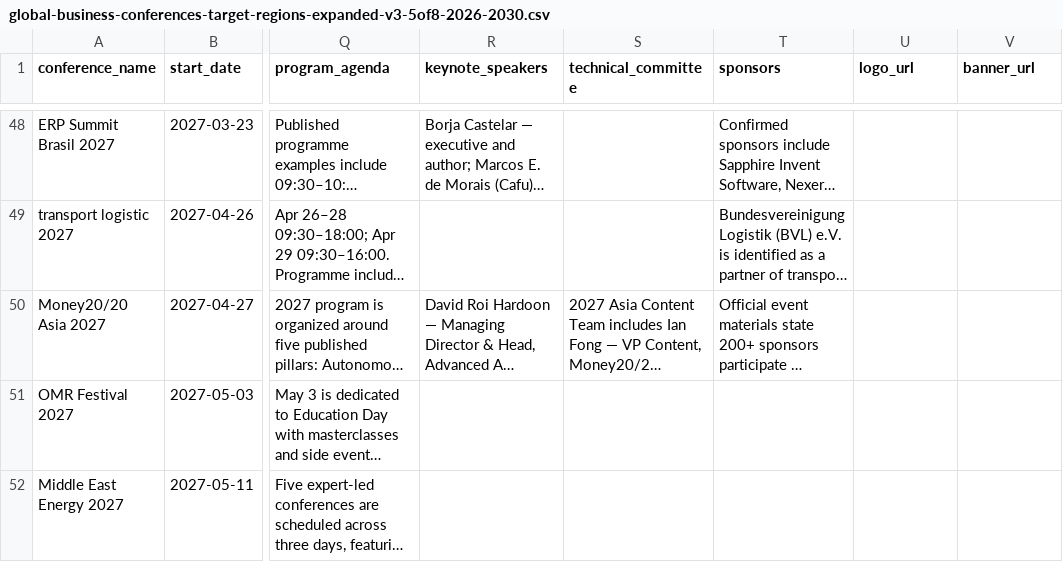
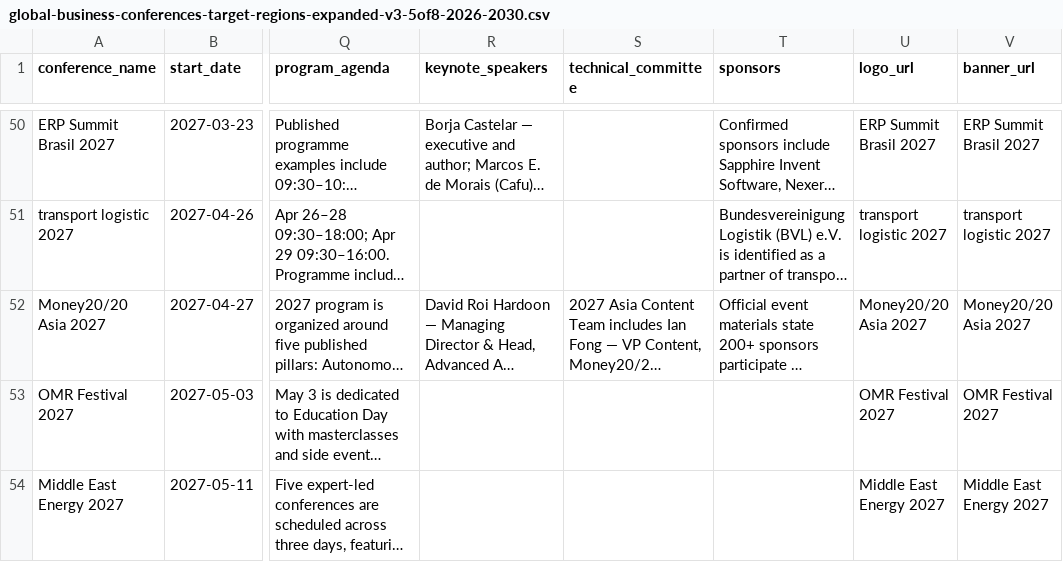
Before and after one commit to Assad-Co/ConferenceGate, a CSV file: data/sources/pending/global-business-conferences-target-regions-expanded-v3-5of8-2026-2030.csv, drawn as a sheet; only a part is shown, gaps mark what is left out; long unchanged cells end in …; addresses are those after the commit; the diff covers the shown part only; the diff names each change by its address in the sheet, - before the commit and + after, or states it on an @@ line.

```diff
--- a/data/sources/pending/global-business-conferences-target-regions-expanded-v3-5of8-2026-2030.csv
+++ b/data/sources/pending/global-business-conferences-target-regions-expanded-v3-5of8-2026-2030.csv
-U50 (logo_url): (empty)
+U50 (logo_url): ERP Summit Brasil 2027
-V50 (banner_url): (empty)
+V50 (banner_url): ERP Summit Brasil 2027
-U51 (logo_url): (empty)
+U51 (logo_url): transport logistic 2027
-V51 (banner_url): (empty)
+V51 (banner_url): transport logistic 2027
-U52 (logo_url): (empty)
+U52 (logo_url): Money20/20 Asia 2027
-V52 (banner_url): (empty)
+V52 (banner_url): Money20/20 Asia 2027
-U53 (logo_url): (empty)
+U53 (logo_url): OMR Festival 2027
-V53 (banner_url): (empty)
+V53 (banner_url): OMR Festival 2027
-U54 (logo_url): (empty)
+U54 (logo_url): Middle East Energy 2027
-V54 (banner_url): (empty)
+V54 (banner_url): Middle East Energy 2027
```
Also changed, not shown: 2 added rows and 92 edited cells elsewhere in this file, 1 other file.
